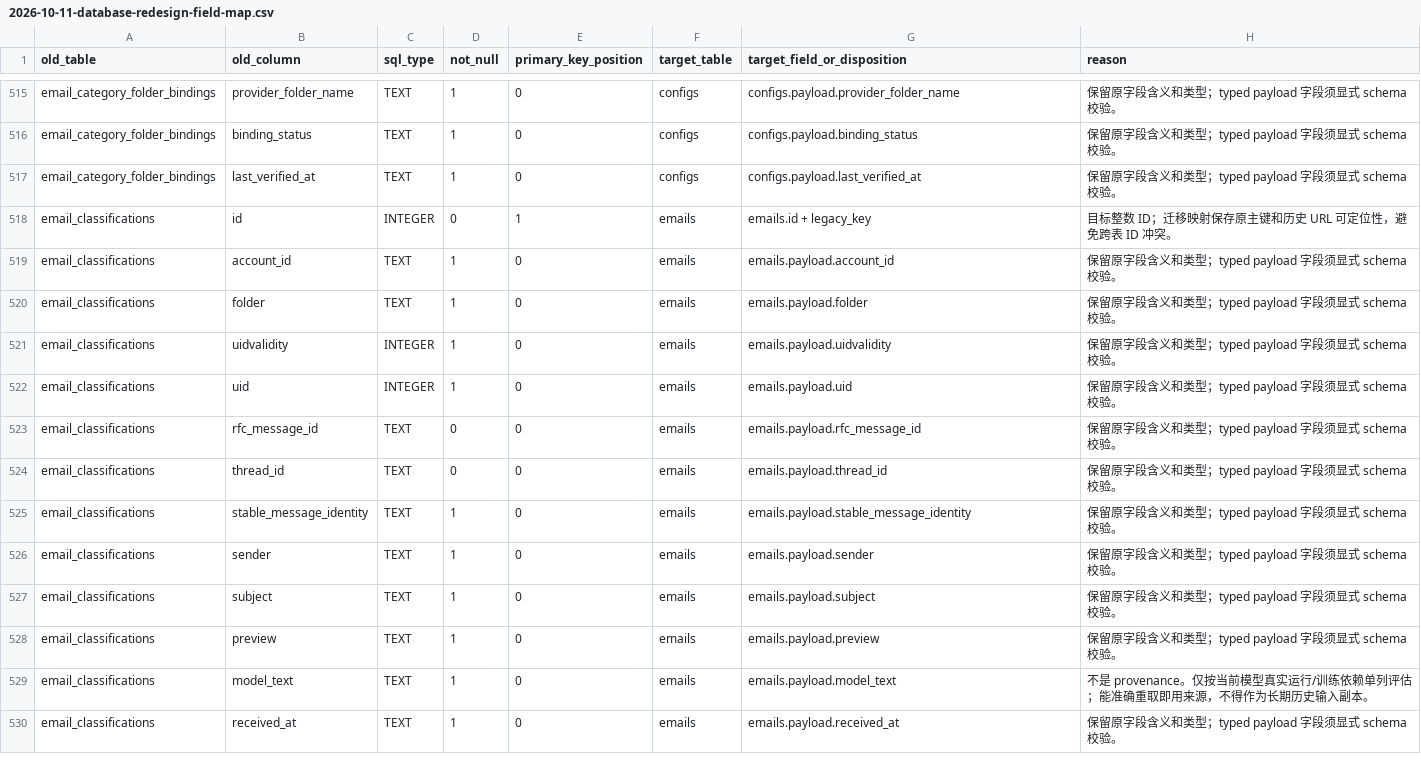
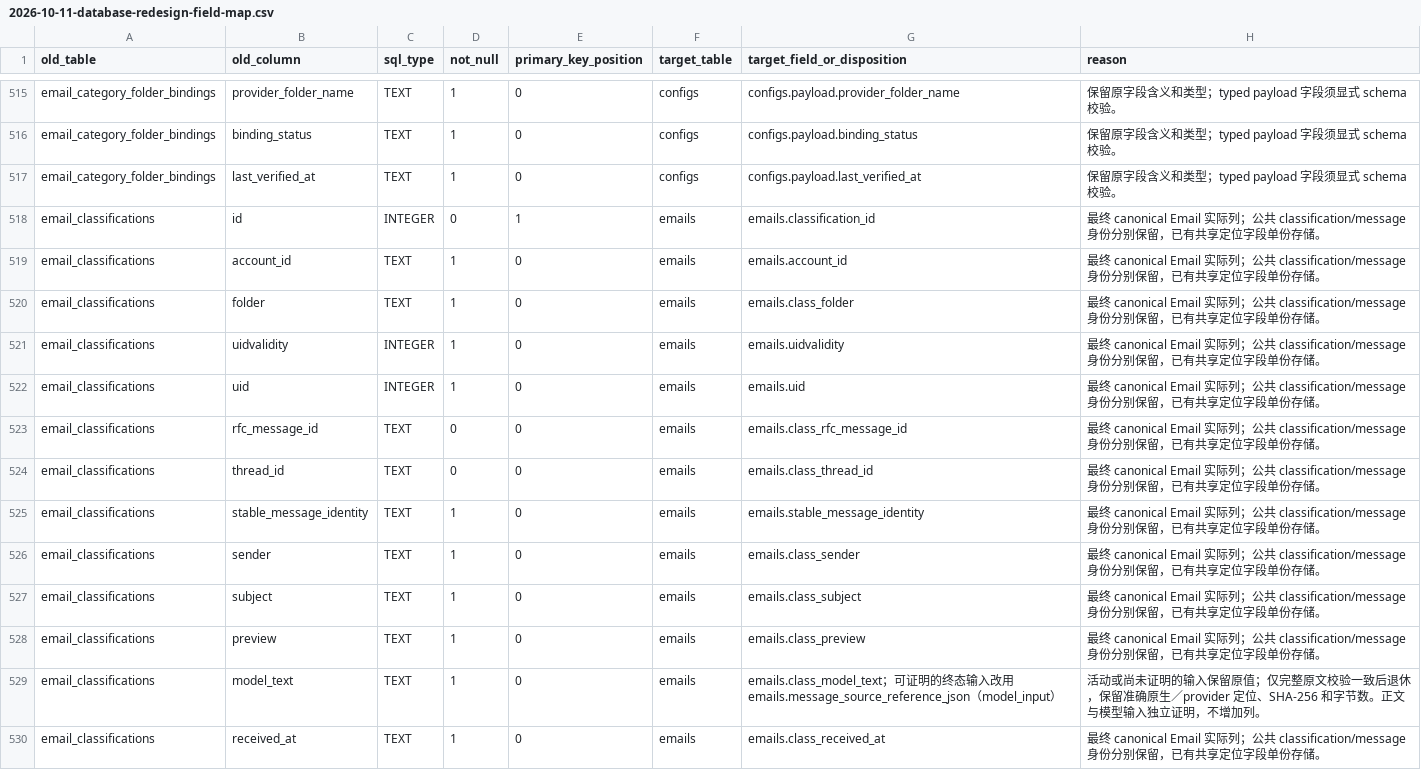
Before and after one commit to callzhang/ceo-agent-service, a CSV file: docs/superpowers/specs/2026-10-11-database-redesign-field-map.csv, drawn as a sheet; only a part is shown, gaps mark what is left out; the diff covers the shown part only.

Commit message:
Align final field inventory with canonical email and source retirement

```diff
--- a/docs/superpowers/specs/2026-10-11-database-redesign-field-map.csv
+++ b/docs/superpowers/specs/2026-10-11-database-redesign-field-map.csv
@@ -517,14 +517,14 @@ email_category_folder_bindings,binding_status,TEXT,1,0,configs,configs.payload.b
 email_category_folder_bindings,last_verified_at,TEXT,1,0,configs,configs.payload.last_verified_at,保留原字段含义和类型；typed payload 字段须显式 schema 校验。
-email_classifications,id,INTEGER,0,1,emails,emails.id + legacy_key,目标整数 ID；迁移映射保存原主键和历史 URL 可定位性，避免跨表 ID 冲突。
-email_classifications,account_id,TEXT,1,0,emails,emails.payload.account_id,保留原字段含义和类型；typed payload 字段须显式 schema 校验。
-email_classifications,folder,TEXT,1,0,emails,emails.payload.folder,保留原字段含义和类型；typed payload 字段须显式 schema 校验。
-email_classifications,uidvalidity,INTEGER,1,0,emails,emails.payload.uidvalidity,保留原字段含义和类型；typed payload 字段须显式 schema 校验。
-email_classifications,uid,INTEGER,1,0,emails,emails.payload.uid,保留原字段含义和类型；typed payload 字段须显式 schema 校验。
-email_classifications,rfc_message_id,TEXT,0,0,emails,emails.payload.rfc_message_id,保留原字段含义和类型；typed payload 字段须显式 schema 校验。
-email_classifications,thread_id,TEXT,0,0,emails,emails.payload.thread_id,保留原字段含义和类型；typed payload 字段须显式 schema 校验。
-email_classifications,stable_message_identity,TEXT,1,0,emails,emails.payload.stable_message_identity,保留原字段含义和类型；typed payload 字段须显式 schema 校验。
-email_classifications,sender,TEXT,1,0,emails,emails.payload.sender,保留原字段含义和类型；typed payload 字段须显式 schema 校验。
-email_classifications,subject,TEXT,1,0,emails,emails.payload.subject,保留原字段含义和类型；typed payload 字段须显式 schema 校验。
-email_classifications,preview,TEXT,1,0,emails,emails.payload.preview,保留原字段含义和类型；typed payload 字段须显式 schema 校验。
-email_classifications,model_text,TEXT,1,0,emails,emails.payload.model_text,不是 provenance。仅按当前模型真实运行/训练依赖单列评估；能准确重取即用来源，不得作为长期历史输入副本。
-email_classifications,received_at,TEXT,1,0,emails,emails.payload.received_at,保留原字段含义和类型；typed payload 字段须显式 schema 校验。
+email_classifications,id,INTEGER,0,1,emails,emails.classification_id,最终 canonical Email 实际列；公共 classification/message 身份分别保留，已有共享定位字段单份存储。
+email_classifications,account_id,TEXT,1,0,emails,emails.account_id,最终 canonical Email 实际列；公共 classification/message 身份分别保留，已有共享定位字段单份存储。
+email_classifications,folder,TEXT,1,0,emails,emails.class_folder,最终 canonical Email 实际列；公共 classification/message 身份分别保留，已有共享定位字段单份存储。
+email_classifications,uidvalidity,INTEGER,1,0,emails,emails.uidvalidity,最终 canonical Email 实际列；公共 classification/message 身份分别保留，已有共享定位字段单份存储。
+email_classifications,uid,INTEGER,1,0,emails,emails.uid,最终 canonical Email 实际列；公共 classification/message 身份分别保留，已有共享定位字段单份存储。
+email_classifications,rfc_message_id,TEXT,0,0,emails,emails.class_rfc_message_id,最终 canonical Email 实际列；公共 classification/message 身份分别保留，已有共享定位字段单份存储。
+email_classifications,thread_id,TEXT,0,0,emails,emails.class_thread_id,最终 canonical Email 实际列；公共 classification/message 身份分别保留，已有共享定位字段单份存储。
+email_classifications,stable_message_identity,TEXT,1,0,emails,emails.stable_message_identity,最终 canonical Email 实际列；公共 classification/message 身份分别保留，已有共享定位字段单份存储。
+email_classifications,sender,TEXT,1,0,emails,emails.class_sender,最终 canonical Email 实际列；公共 classification/message 身份分别保留，已有共享定位字段单份存储。
+email_classifications,subject,TEXT,1,0,emails,emails.class_subject,最终 canonical Email 实际列；公共 classification/message 身份分别保留，已有共享定位字段单份存储。
+email_classifications,preview,TEXT,1,0,emails,emails.class_preview,最终 canonical Email 实际列；公共 classification/message 身份分别保留，已有共享定位字段单份存储。
+email_classifications,model_text,TEXT,1,0,emails,emails.class_model_text；可证明的终态输入改用 emails.message_source_reference_json（model_input）,活动或尚未证明的输入保留原值；仅完整原文校验一致后退休，保留准确原生／provider 定位、SHA-256 和字节数。正文与模型输入独立证明，不增加列。
+email_classifications,received_at,TEXT,1,0,emails,emails.class_received_at,最终 canonical Email 实际列；公共 classification/message 身份分别保留，已有共享定位字段单份存储。
```
Also changed, not shown: 83 edited cells elsewhere in this file, 1 other file.
